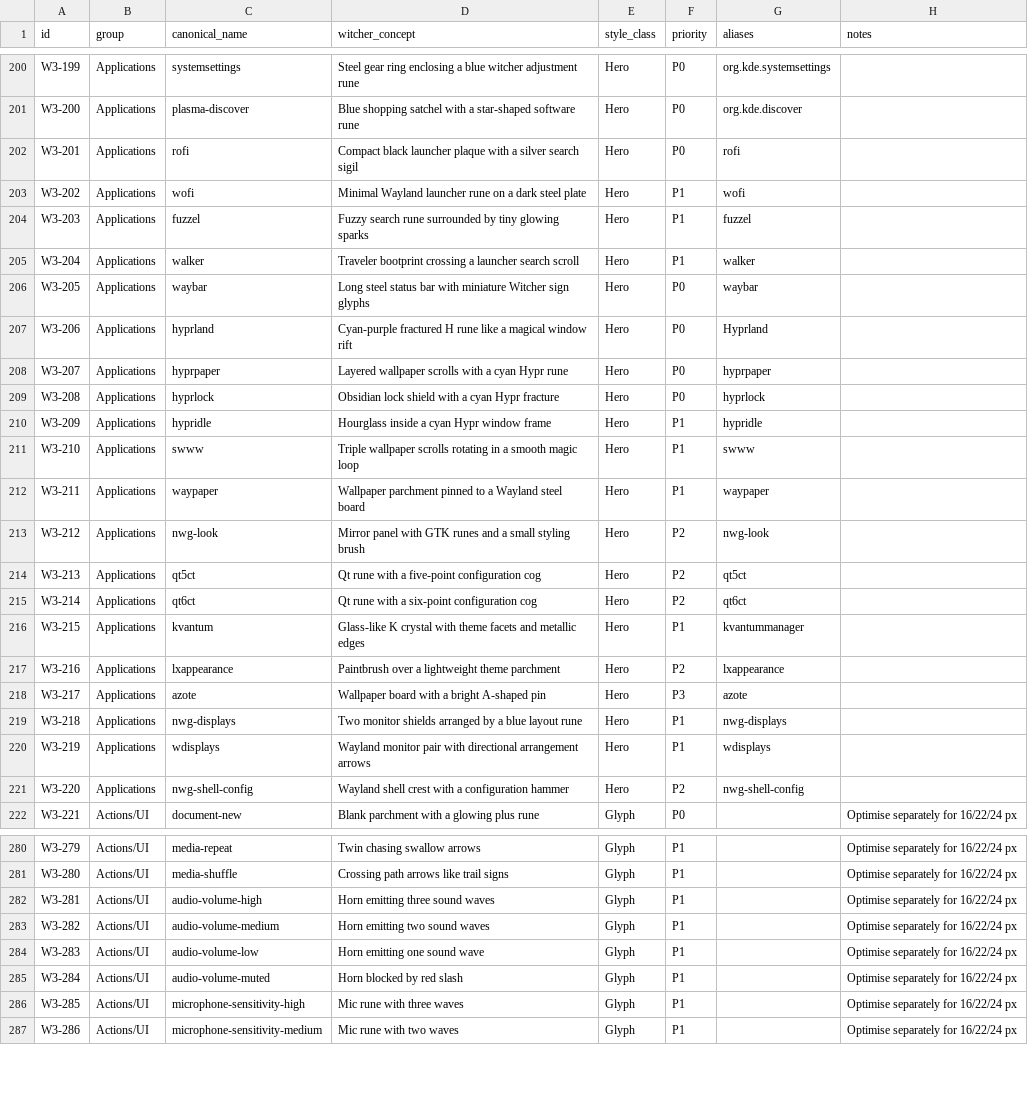
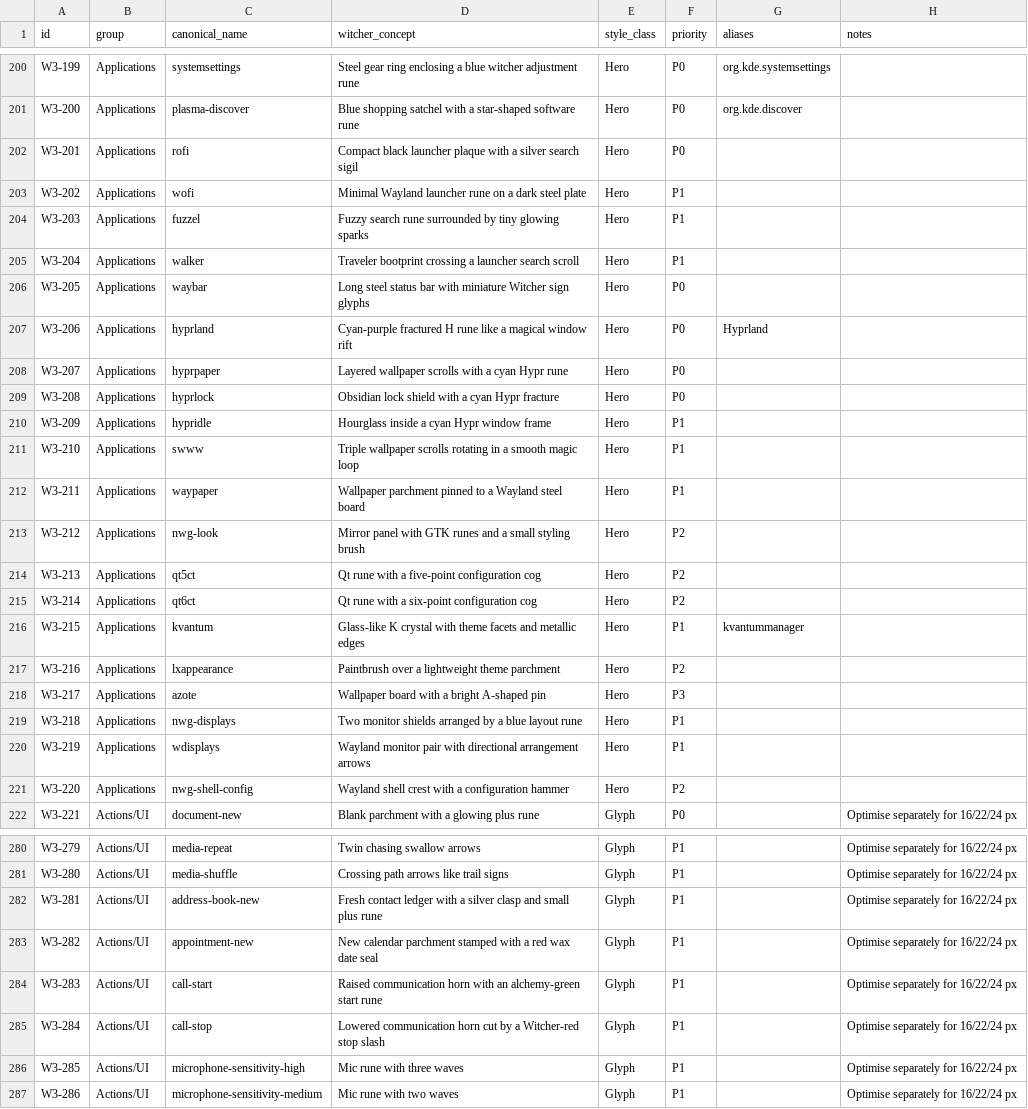
Before and after one commit to Delcado19/witcher3-hyde-theme, a CSV file: design/icons/matrix/witcher-icon-matrix-v1.csv, drawn as a sheet; only a part is shown, gaps mark what is left out; the diff covers the shown part only.

```diff
--- a/design/icons/matrix/witcher-icon-matrix-v1.csv
+++ b/design/icons/matrix/witcher-icon-matrix-v1.csv
@@ -201,22 +201,22 @@ W3-199,Applications,systemsettings,Steel gear ring enclosing a blue witcher adju
 W3-200,Applications,plasma-discover,Blue shopping satchel with a star-shaped software rune,Hero,P0,org.kde.discover,
-W3-201,Applications,rofi,Compact black launcher plaque with a silver search sigil,Hero,P0,rofi,
-W3-202,Applications,wofi,Minimal Wayland launcher rune on a dark steel plate,Hero,P1,wofi,
-W3-203,Applications,fuzzel,Fuzzy search rune surrounded by tiny glowing sparks,Hero,P1,fuzzel,
-W3-204,Applications,walker,Traveler bootprint crossing a launcher search scroll,Hero,P1,walker,
-W3-205,Applications,waybar,Long steel status bar with miniature Witcher sign glyphs,Hero,P0,waybar,
+W3-201,Applications,rofi,Compact black launcher plaque with a silver search sigil,Hero,P0,,
+W3-202,Applications,wofi,Minimal Wayland launcher rune on a dark steel plate,Hero,P1,,
+W3-203,Applications,fuzzel,Fuzzy search rune surrounded by tiny glowing sparks,Hero,P1,,
+W3-204,Applications,walker,Traveler bootprint crossing a launcher search scroll,Hero,P1,,
+W3-205,Applications,waybar,Long steel status bar with miniature Witcher sign glyphs,Hero,P0,,
 W3-206,Applications,hyprland,Cyan-purple fractured H rune like a magical window rift,Hero,P0,Hyprland,
-W3-207,Applications,hyprpaper,Layered wallpaper scrolls with a cyan Hypr rune,Hero,P0,hyprpaper,
-W3-208,Applications,hyprlock,Obsidian lock shield with a cyan Hypr fracture,Hero,P0,hyprlock,
-W3-209,Applications,hypridle,Hourglass inside a cyan Hypr window frame,Hero,P1,hypridle,
-W3-210,Applications,swww,Triple wallpaper scrolls rotating in a smooth magic loop,Hero,P1,swww,
-W3-211,Applications,waypaper,Wallpaper parchment pinned to a Wayland steel board,Hero,P1,waypaper,
-W3-212,Applications,nwg-look,Mirror panel with GTK runes and a small styling brush,Hero,P2,nwg-look,
-W3-213,Applications,qt5ct,Qt rune with a five-point configuration cog,Hero,P2,qt5ct,
-W3-214,Applications,qt6ct,Qt rune with a six-point configuration cog,Hero,P2,qt6ct,
+W3-207,Applications,hyprpaper,Layered wallpaper scrolls with a cyan Hypr rune,Hero,P0,,
+W3-208,Applications,hyprlock,Obsidian lock shield with a cyan Hypr fracture,Hero,P0,,
+W3-209,Applications,hypridle,Hourglass inside a cyan Hypr window frame,Hero,P1,,
+W3-210,Applications,swww,Triple wallpaper scrolls rotating in a smooth magic loop,Hero,P1,,
+W3-211,Applications,waypaper,Wallpaper parchment pinned to a Wayland steel board,Hero,P1,,
+W3-212,Applications,nwg-look,Mirror panel with GTK runes and a small styling brush,Hero,P2,,
+W3-213,Applications,qt5ct,Qt rune with a five-point configuration cog,Hero,P2,,
+W3-214,Applications,qt6ct,Qt rune with a six-point configuration cog,Hero,P2,,
 W3-215,Applications,kvantum,Glass-like K crystal with theme facets and metallic edges,Hero,P1,kvantummanager,
-W3-216,Applications,lxappearance,Paintbrush over a lightweight theme parchment,Hero,P2,lxappearance,
-W3-217,Applications,azote,Wallpaper board with a bright A-shaped pin,Hero,P3,azote,
-W3-218,Applications,nwg-displays,Two monitor shields arranged by a blue layout rune,Hero,P1,nwg-displays,
-W3-219,Applications,wdisplays,Wayland monitor pair with directional arrangement arrows,Hero,P1,wdisplays,
-W3-220,Applications,nwg-shell-config,Wayland shell crest with a configuration hammer,Hero,P2,nwg-shell-config,
+W3-216,Applications,lxappearance,Paintbrush over a lightweight theme parchment,Hero,P2,,
+W3-217,Applications,azote,Wallpaper board with a bright A-shaped pin,Hero,P3,,
+W3-218,Applications,nwg-displays,Two monitor shields arranged by a blue layout rune,Hero,P1,,
+W3-219,Applications,wdisplays,Wayland monitor pair with directional arrangement arrows,Hero,P1,,
+W3-220,Applications,nwg-shell-config,Wayland shell crest with a configuration hammer,Hero,P2,,
 W3-221,Actions/UI,document-new,Blank parchment with a glowing plus rune,Glyph,P0,,Optimise separately for 16/22/24 px
@@ -281,6 +281,6 @@ W3-279,Actions/UI,media-repeat,Twin chasing swallow arrows,Glyph,P1,,Optimise se
 W3-280,Actions/UI,media-shuffle,Crossing path arrows like trail signs,Glyph,P1,,Optimise separately for 16/22/24 px
-W3-281,Actions/UI,audio-volume-high,Horn emitting three sound waves,Glyph,P1,,Optimise separately for 16/22/24 px
-W3-282,Actions/UI,audio-volume-medium,Horn emitting two sound waves,Glyph,P1,,Optimise separately for 16/22/24 px
-W3-283,Actions/UI,audio-volume-low,Horn emitting one sound wave,Glyph,P1,,Optimise separately for 16/22/24 px
-W3-284,Actions/UI,audio-volume-muted,Horn blocked by red slash,Glyph,P1,,Optimise separately for 16/22/24 px
+W3-281,Actions/UI,address-book-new,Fresh contact ledger with a silver clasp and small plus rune,Glyph,P1,,Optimise separately for 16/22/24 px
+W3-282,Actions/UI,appointment-new,New calendar parchment stamped with a red wax date seal,Glyph,P1,,Optimise separately for 16/22/24 px
+W3-283,Actions/UI,call-start,Raised communication horn with an alchemy-green start rune,Glyph,P1,,Optimise separately for 16/22/24 px
+W3-284,Actions/UI,call-stop,Lowered communication horn cut by a Witcher-red stop slash,Glyph,P1,,Optimise separately for 16/22/24 px
 W3-285,Actions/UI,microphone-sensitivity-high,Mic rune with three waves,Glyph,P1,,Optimise separately for 16/22/24 px
```
Also changed, not shown: 47 edited cells elsewhere in this file, 1 other file.
